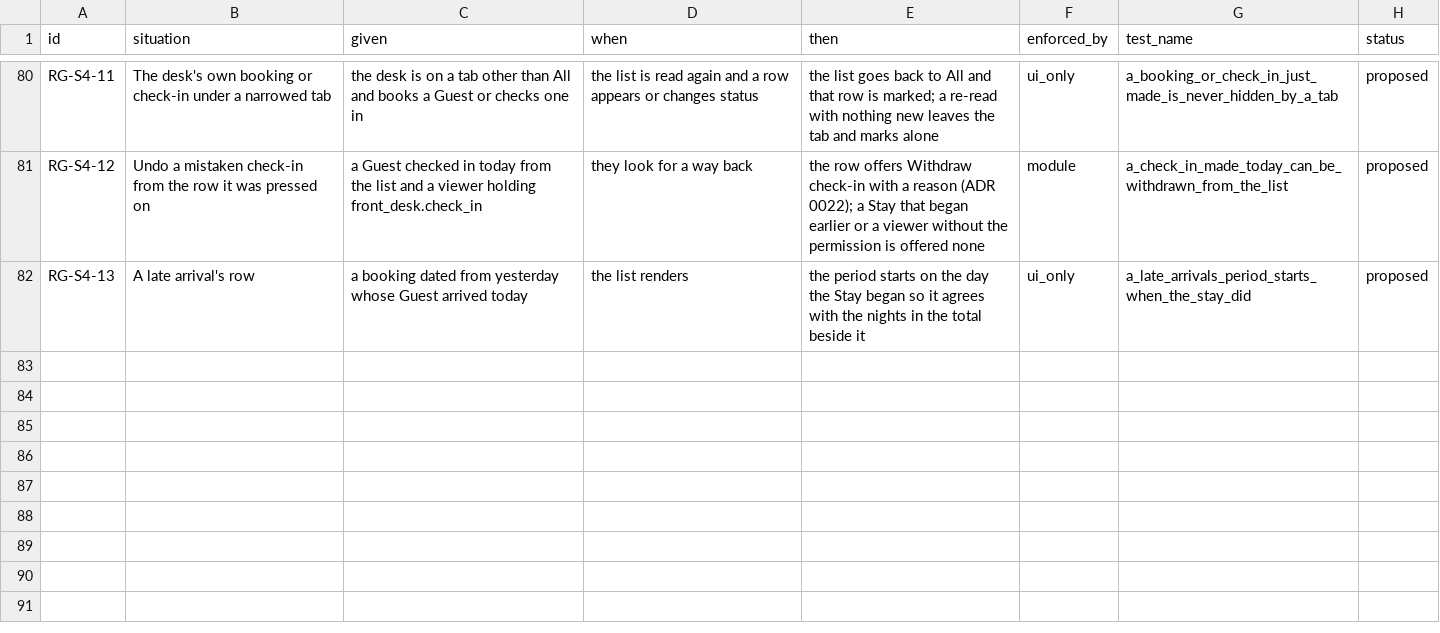
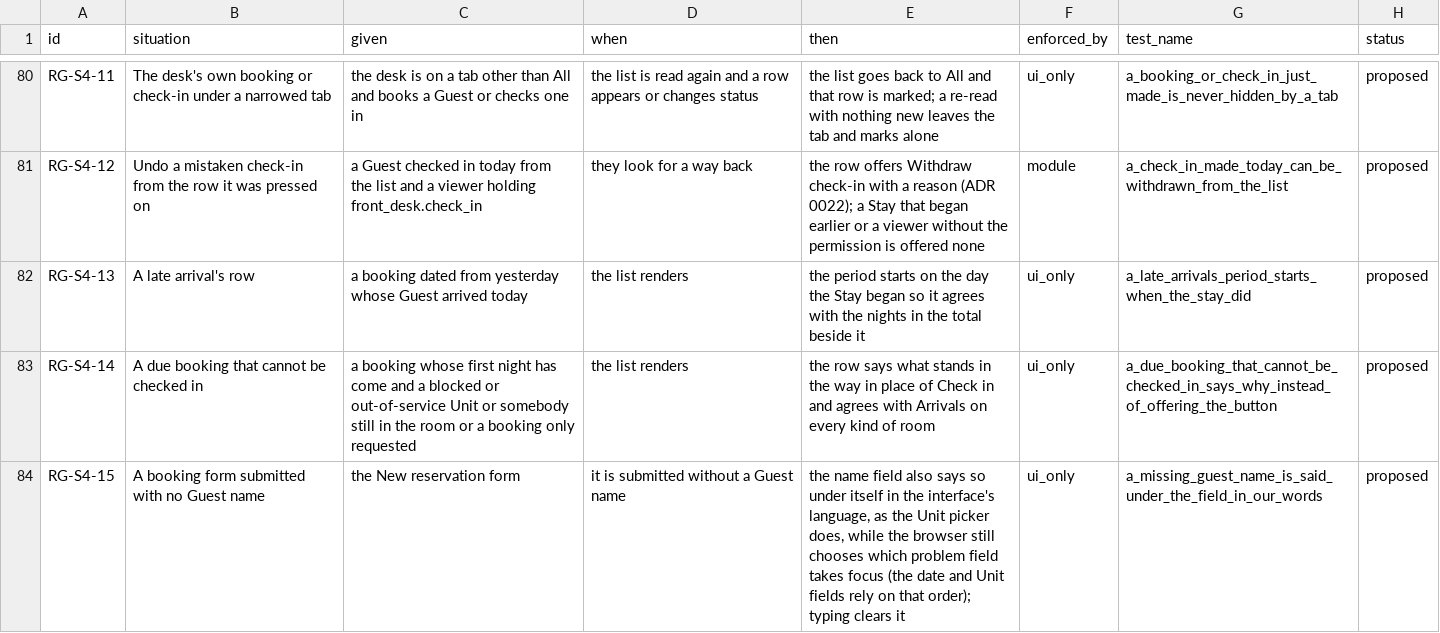
Before and after one commit to prizic/ranza, a CSV file: docs/features/reservations-and-guests/edge-cases.csv, drawn as a sheet; only a part is shown, gaps mark what is left out; the diff names each change by its address in the sheet, - before the commit and + after, or states it on an @@ line.

Commit message:
feat(reservations): say why a due booking cannot be checked in, and say a missing Guest name in our words
A due booking on a blocked or out-of-service Unit, over somebody still in the
room, or only requested, was offered a Check in button that was certain to be
refused. The list now carries Arrivals' own blocker and shows it in place of
the button, and mayCheckIn no longer claims what Arrivals would not. A test
compares the list with Arrivals for every kind of room, and for a bed under a
room out of service.

The booking form's Guest field said nothing of its own while the Unit picker
beside it spoke in our language. It now says so under the field as well as in
the browser's bubble, as the picker does. The invalid event is deliberately
not cancelled: the browser focuses the first problem field that did not cancel
it, and cancelling this one sent focus to the next empty field, or to a proxy
input nobody can reach. A real-browser spec covers a form with several
problems, which jsdom cannot.

```diff
--- a/docs/features/reservations-and-guests/edge-cases.csv
+++ b/docs/features/reservations-and-guests/edge-cases.csv
+row 83: RG-S4-14 | A due booking that cannot be checked in | a booking whose first night has come and a blocked or out-of-service Unit or somebody still in the room or a booking only requested | the list renders | the row says what stands in the way in place of Check in and agrees with Arrivals on every kind of room | ui_only | a_due_booking_that_cannot_be_checked_in_says_why_instead_of_offering_the_button | proposed
+row 84: RG-S4-15 | A booking form submitted with no Guest name | the New reservation form | it is submitted without a Guest name | the name field also says so under itself in the interface's language, as the Unit picker does, while the browser still chooses which problem field takes focus (the date and Unit fields rely on that order); typing clears it | ui_only | a_missing_guest_name_is_said_under_the_field_in_our_words | proposed
```
Also changed, not shown: 11 other files.
